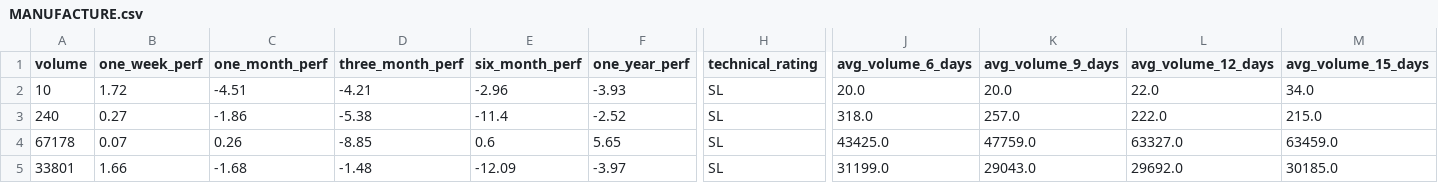
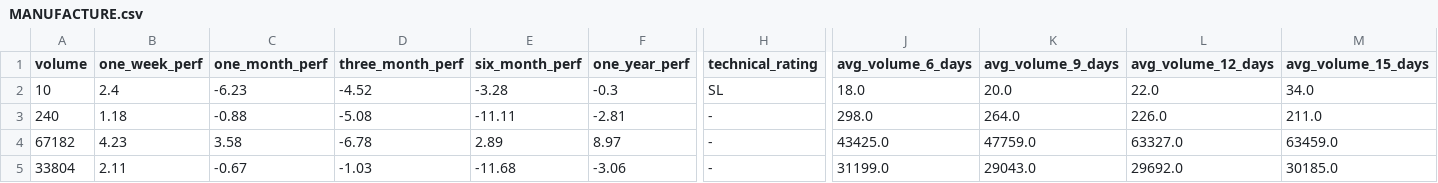
Before and after one commit to subediparas5/nepse-signaling, a CSV file: data/MANUFACTURE.csv, drawn as a sheet; only a part is shown, gaps mark what is left out; the diff covers the shown part only; the diff names each change by its address in the sheet, - before the commit and + after, or states it on an @@ line.

```diff
--- a/data/MANUFACTURE.csv
+++ b/data/MANUFACTURE.csv
-B2 (one_week_perf): 1.72
+B2 (one_week_perf): 2.4
-C2 (one_month_perf): -4.51
+C2 (one_month_perf): -6.23
-D2 (three_month_perf): -4.21
+D2 (three_month_perf): -4.52
-E2 (six_month_perf): -2.96
+E2 (six_month_perf): -3.28
-F2 (one_year_perf): -3.93
+F2 (one_year_perf): -0.3
-J2 (avg_volume_6_days): 20.0
+J2 (avg_volume_6_days): 18.0
-B3 (one_week_perf): 0.27
+B3 (one_week_perf): 1.18
-C3 (one_month_perf): -1.86
+C3 (one_month_perf): -0.88
-D3 (three_month_perf): -5.38
+D3 (three_month_perf): -5.08
-E3 (six_month_perf): -11.4
+E3 (six_month_perf): -11.11
-F3 (one_year_perf): -2.52
+F3 (one_year_perf): -2.81
-H3:H5 (technical_rating): SL
+H3:H5 (technical_rating): -
-J3 (avg_volume_6_days): 318.0
+J3 (avg_volume_6_days): 298.0
-K3 (avg_volume_9_days): 257.0
+K3 (avg_volume_9_days): 264.0
-L3 (avg_volume_12_days): 222.0
+L3 (avg_volume_12_days): 226.0
-M3 (avg_volume_15_days): 215.0
+M3 (avg_volume_15_days): 211.0
-A4 (volume): 67178
+A4 (volume): 67182
-B4 (one_week_perf): 0.07
+B4 (one_week_perf): 4.23
-C4 (one_month_perf): 0.26
+C4 (one_month_perf): 3.58
-D4 (three_month_perf): -8.85
+D4 (three_month_perf): -6.78
-E4 (six_month_perf): 0.6
+E4 (six_month_perf): 2.89
-F4 (one_year_perf): 5.65
+F4 (one_year_perf): 8.97
-A5 (volume): 33801
+A5 (volume): 33804
-B5 (one_week_perf): 1.66
+B5 (one_week_perf): 2.11
-C5 (one_month_perf): -1.68
+C5 (one_month_perf): -0.67
-D5 (three_month_perf): -1.48
+D5 (three_month_perf): -1.03
-E5 (six_month_perf): -12.09
+E5 (six_month_perf): -11.68
-F5 (one_year_perf): -3.97
+F5 (one_year_perf): -3.06
```
Also changed, not shown: 1 removed row and 20 edited cells elsewhere in this file, data/BANKING.csv, data/DEVBANK.csv, 9 other files.
